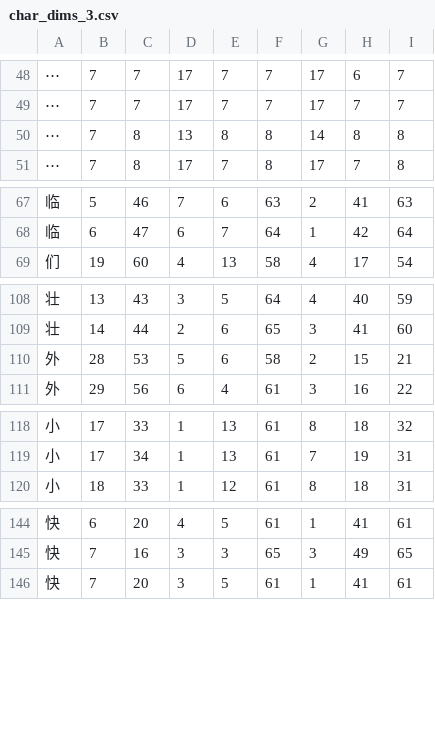
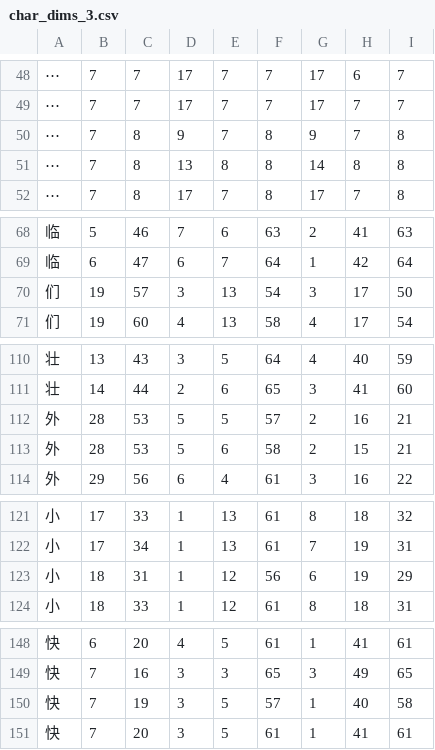
Before and after one commit to KarlTDebiec/Scinoephile, a CSV file: scinoephile/data/ocr/char_dims_3.csv, drawn as a sheet; only a part is shown, gaps mark what is left out; the diff covers the shown part only; the diff names each change by its address in the sheet, - before the commit and + after, or states it on an @@ line.

```diff
--- a/scinoephile/data/ocr/char_dims_3.csv
+++ b/scinoephile/data/ocr/char_dims_3.csv
+row 50: ⋯ | 7 | 8 | 9 | 7 | 8 | 9 | 7 | 8
+row 70: 们 | 19 | 57 | 3 | 13 | 54 | 3 | 17 | 50
+row 112: 外 | 28 | 53 | 5 | 5 | 57 | 2 | 16 | 21
+row 123: 小 | 18 | 31 | 1 | 12 | 56 | 6 | 19 | 29
+row 150: 快 | 7 | 19 | 3 | 5 | 57 | 1 | 40 | 58
```
Also changed, not shown: 3 added rows elsewhere in this file, scinoephile/data/ocr/char_dims_1.csv, scinoephile/data/ocr/char_dims_2.csv, 9 other files.
